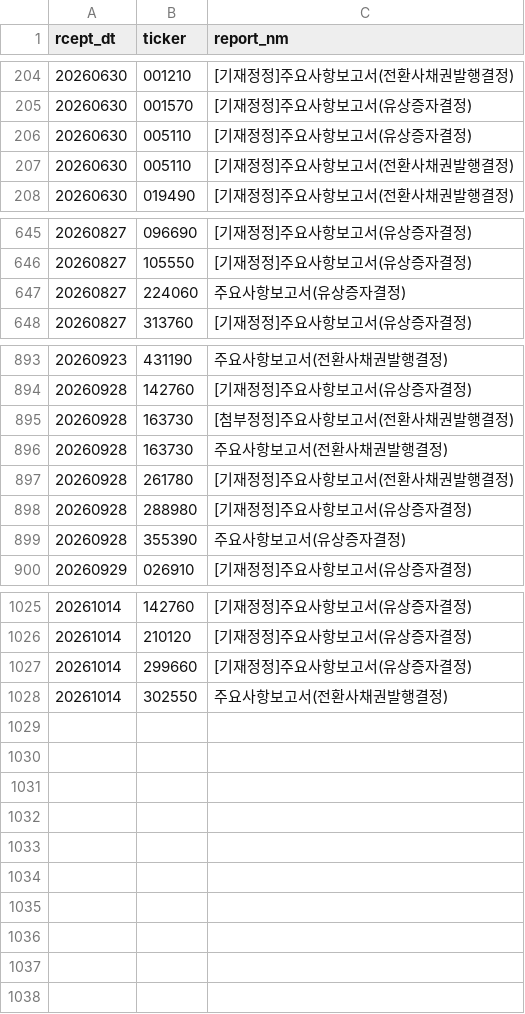
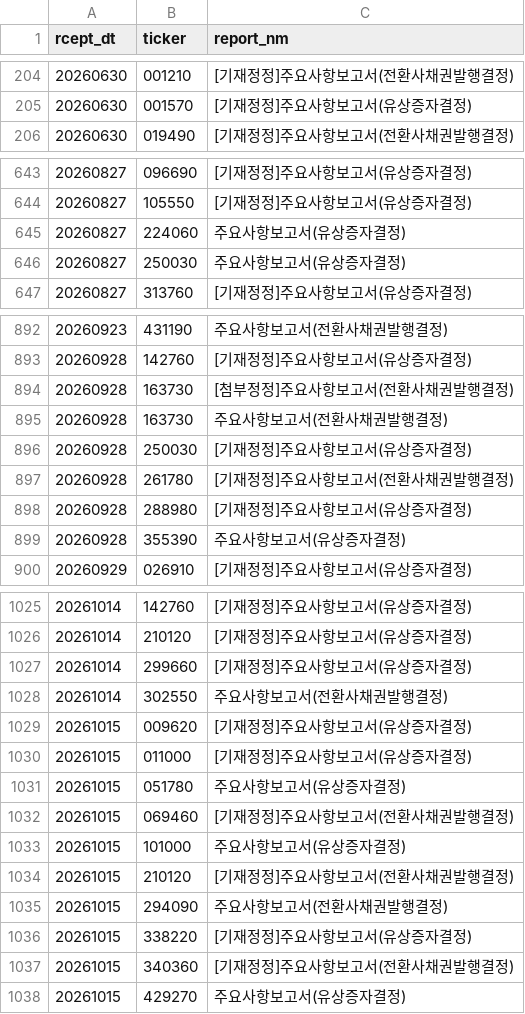
Before and after one commit to bamhobak/kospi-volume, a CSV file: data/dilution_recent.csv, drawn as a sheet; only a part is shown, gaps mark what is left out.

```diff
--- a/data/dilution_recent.csv
+++ b/data/dilution_recent.csv
@@ -205,4 +205,2 @@ rcept_dt,ticker,report_nm
 20260630,001570,[기재정정]주요사항보고서(유상증자결정)
-20260630,005110,[기재정정]주요사항보고서(유상증자결정)
-20260630,005110,[기재정정]주요사항보고서(전환사채권발행결정)
 20260630,019490,[기재정정]주요사항보고서(전환사채권발행결정)
@@ -647,2 +645,3 @@ rcept_dt,ticker,report_nm
 20260827,224060,주요사항보고서(유상증자결정)
+20260827,250030,주요사항보고서(유상증자결정)
 20260827,313760,[기재정정]주요사항보고서(유상증자결정)
@@ -896,2 +895,3 @@ rcept_dt,ticker,report_nm
 20260928,163730,주요사항보고서(전환사채권발행결정)
+20260928,250030,[기재정정]주요사항보고서(유상증자결정)
 20260928,261780,[기재정정]주요사항보고서(전환사채권발행결정)
@@ -1028 +1028,11 @@ rcept_dt,ticker,report_nm
 20261014,302550,주요사항보고서(전환사채권발행결정)
+20261015,009620,[기재정정]주요사항보고서(유상증자결정)
+20261015,011000,[기재정정]주요사항보고서(유상증자결정)
+20261015,051780,주요사항보고서(유상증자결정)
+20261015,069460,[기재정정]주요사항보고서(전환사채권발행결정)
+20261015,101000,주요사항보고서(유상증자결정)
+20261015,210120,[기재정정]주요사항보고서(전환사채권발행결정)
+20261015,294090,주요사항보고서(전환사채권발행결정)
+20261015,338220,[기재정정]주요사항보고서(유상증자결정)
+20261015,340360,[기재정정]주요사항보고서(전환사채권발행결정)
+20261015,429270,주요사항보고서(유상증자결정)
```
Also changed, not shown: data/buyback_recent.csv, data/credit_recent.csv, 5 other files.
